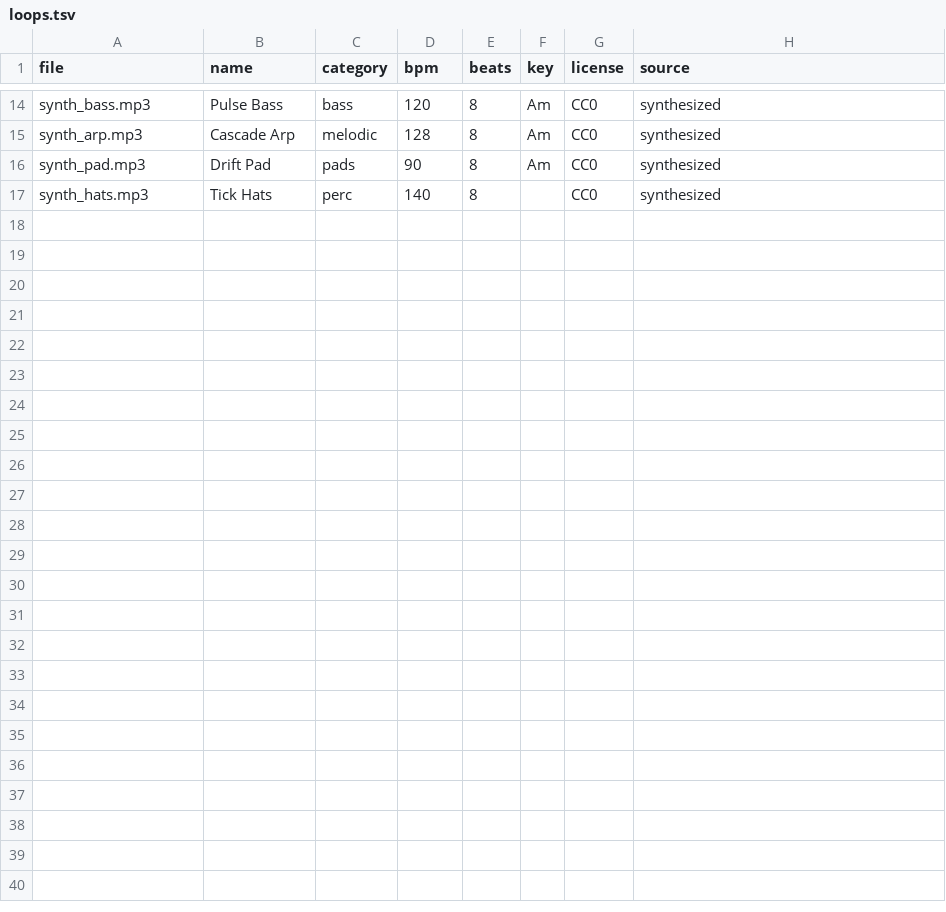
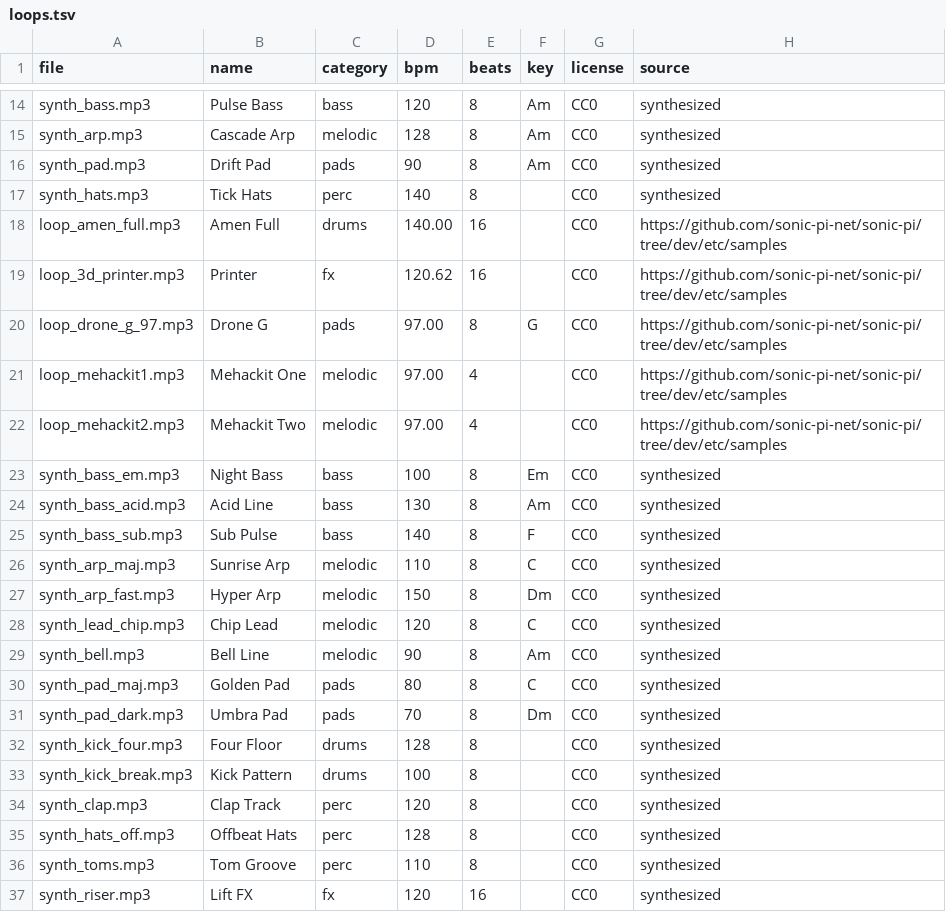
Before and after one commit to maxfridbe/vibe-loops, a TSV file: assets/loops.tsv, drawn as a sheet; only a part is shown, gaps mark what is left out.

```diff
--- a/assets/loops.tsv
+++ b/assets/loops.tsv
@@ -17 +17,21 @@ synth_pad.mp3	Drift Pad	pads	90	8	Am	CC0	synthesized
 synth_hats.mp3	Tick Hats	perc	140	8		CC0	synthesized
+loop_amen_full.mp3	Amen Full	drums	140.00	16		CC0	https://github.com/sonic-pi-net/sonic-pi/tree/dev/etc/samples
+loop_3d_printer.mp3	Printer	fx	120.62	16		CC0	https://github.com/sonic-pi-net/sonic-pi/tree/dev/etc/samples
+loop_drone_g_97.mp3	Drone G	pads	97.00	8	G	CC0	https://github.com/sonic-pi-net/sonic-pi/tree/dev/etc/samples
+loop_mehackit1.mp3	Mehackit One	melodic	97.00	4		CC0	https://github.com/sonic-pi-net/sonic-pi/tree/dev/etc/samples
+loop_mehackit2.mp3	Mehackit Two	melodic	97.00	4		CC0	https://github.com/sonic-pi-net/sonic-pi/tree/dev/etc/samples
+synth_bass_em.mp3	Night Bass	bass	100	8	Em	CC0	synthesized
+synth_bass_acid.mp3	Acid Line	bass	130	8	Am	CC0	synthesized
+synth_bass_sub.mp3	Sub Pulse	bass	140	8	F	CC0	synthesized
+synth_arp_maj.mp3	Sunrise Arp	melodic	110	8	C	CC0	synthesized
+synth_arp_fast.mp3	Hyper Arp	melodic	150	8	Dm	CC0	synthesized
+synth_lead_chip.mp3	Chip Lead	melodic	120	8	C	CC0	synthesized
+synth_bell.mp3	Bell Line	melodic	90	8	Am	CC0	synthesized
+synth_pad_maj.mp3	Golden Pad	pads	80	8	C	CC0	synthesized
+synth_pad_dark.mp3	Umbra Pad	pads	70	8	Dm	CC0	synthesized
+synth_kick_four.mp3	Four Floor	drums	128	8		CC0	synthesized
+synth_kick_break.mp3	Kick Pattern	drums	100	8		CC0	synthesized
+synth_clap.mp3	Clap Track	perc	120	8		CC0	synthesized
+synth_hats_off.mp3	Offbeat Hats	perc	128	8		CC0	synthesized
+synth_toms.mp3	Tom Groove	perc	110	8		CC0	synthesized
+synth_riser.mp3	Lift FX	fx	120	16		CC0	synthesized
```
Also changed, not shown: 35 other files.
